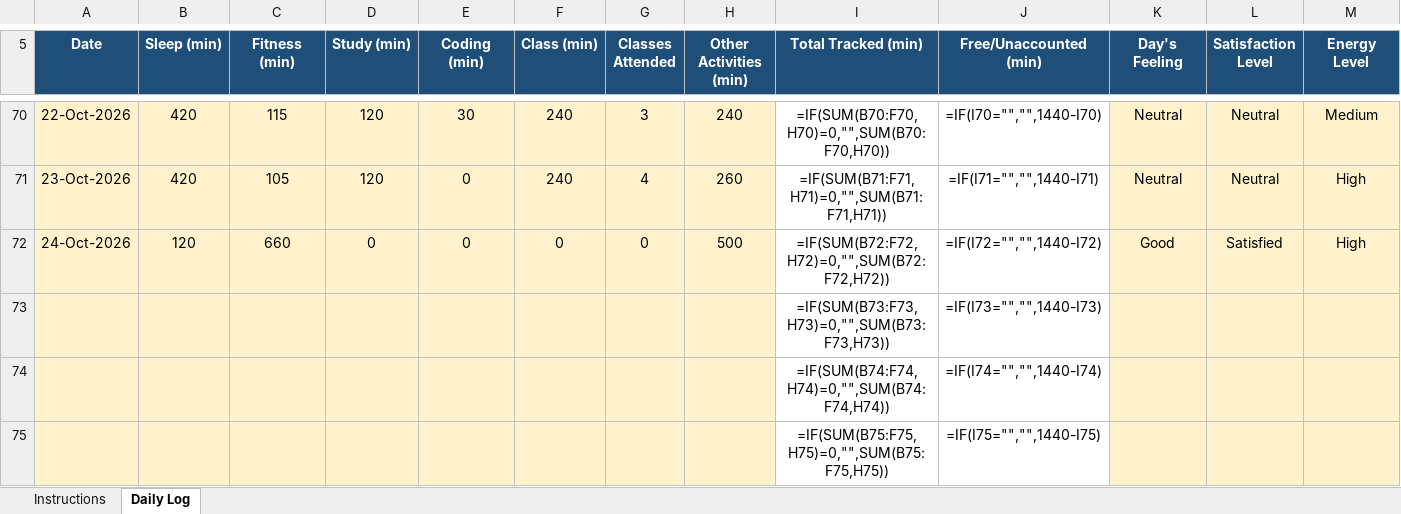
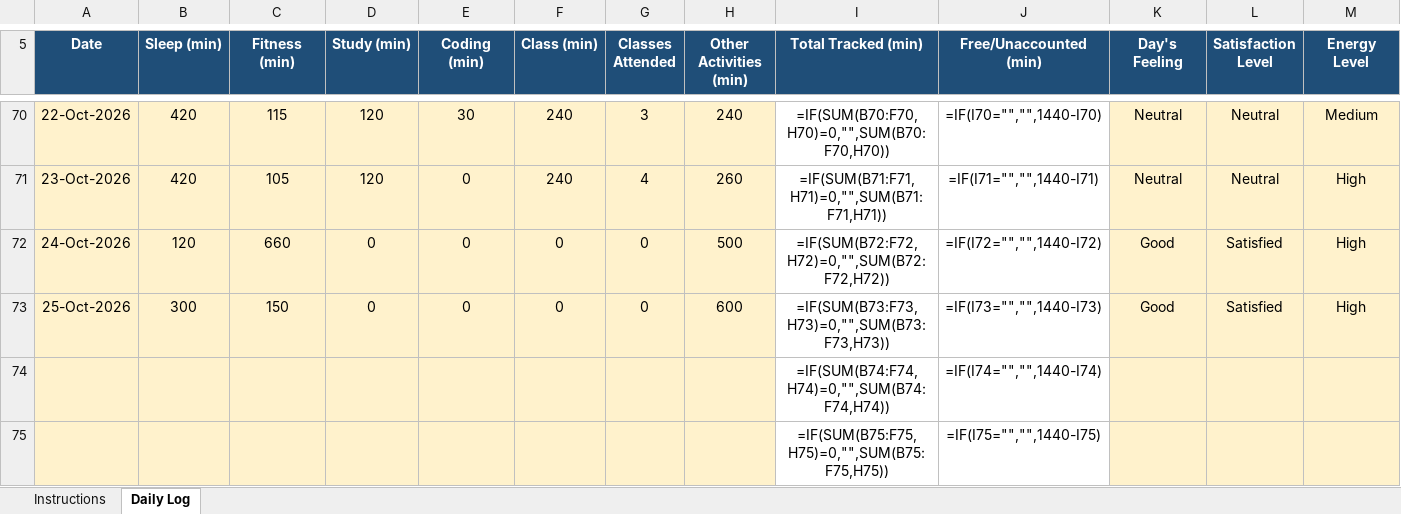
Before and after one commit to hritish2005/12603644, an Excel workbook: 12603644.xlsx, sheet Daily Log, drawn as a sheet; only a part is shown, gaps mark what is left out; values as stored, in another font and other column widths than the file's, no borders; formulas without a stored value are shown as written; conditional formats not drawn; removed rows and columns are numbered as before the commit, all else as after; rows hold the shown columns only; the diff names each change by its address in the sheet, - before the commit and + after, or states it on an @@ line.

Commit message:
Daily log - 2026-10-25

```diff
--- a/12603644.xlsx (sheet Daily Log)
+++ b/12603644.xlsx (sheet Daily Log)
-row 73:  |  |  |  |  |  |  |  | =IF(SUM(B73:F73,H73)=0,"",SUM(B73:F73,H73)) | =IF(I73="","",1440-I73)
+row 73: 25-Oct-2026 | 300 | 150 | 0 | 0 | 0 | 0 | 600 | =IF(SUM(B73:F73,H73)=0,"",SUM(B73:F73,H73)) | =IF(I73="","",1440-I73) | Good | Satisfied | High
```
Also changed, not shown: 1 other file.
